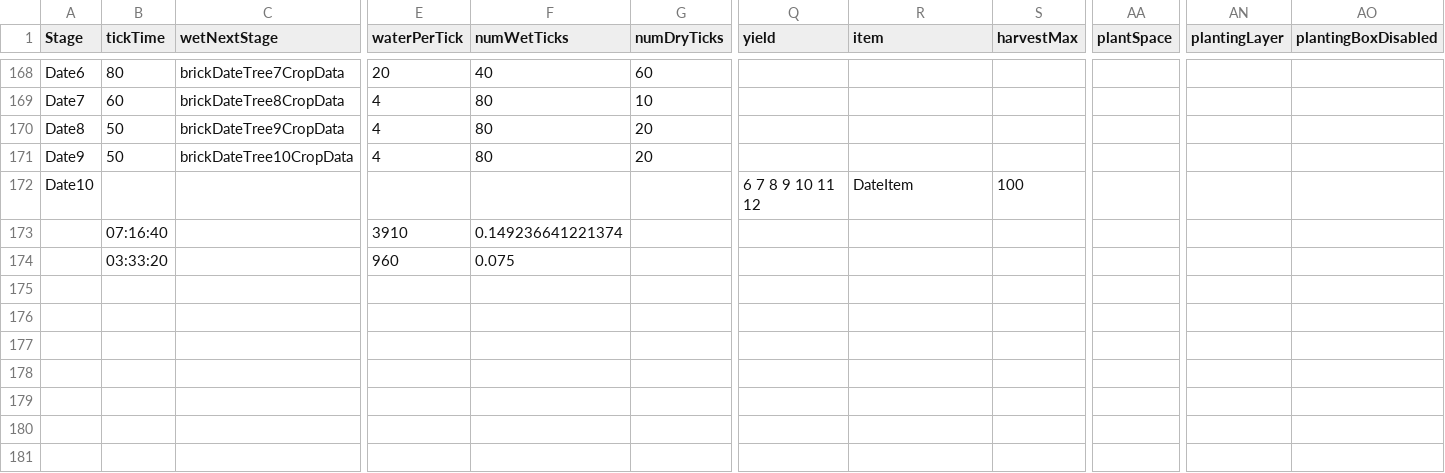
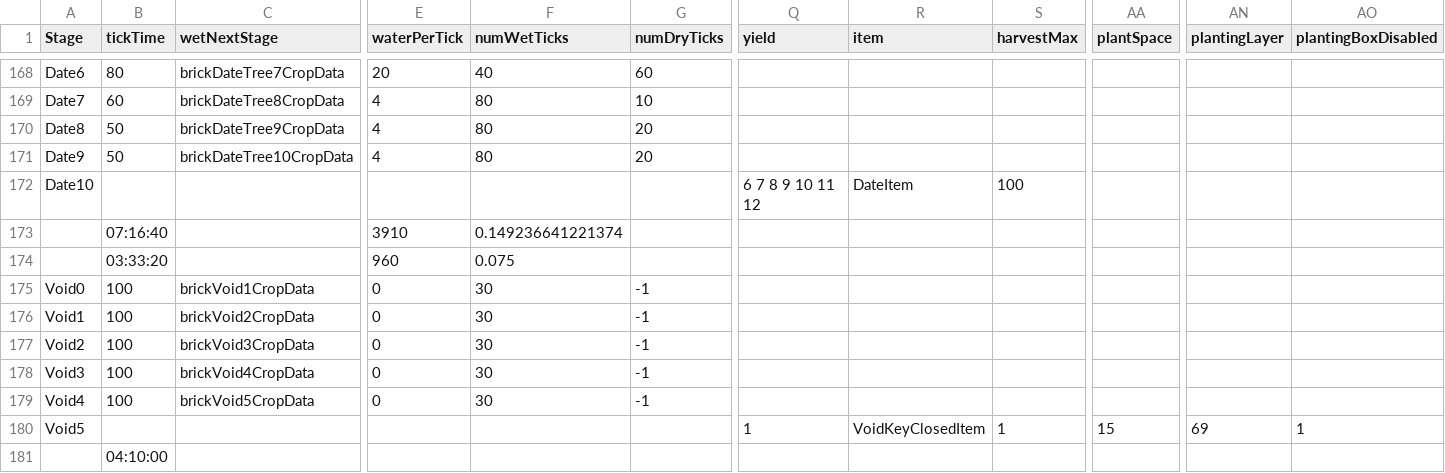
Before and after one commit to ConanODoyle/farming, a CSV file: config/plantData.csv, drawn as a sheet; only a part is shown, gaps mark what is left out; rows hold the shown columns only; the diff names each change by its address in the sheet, - before the commit and + after, or states it on an @@ line.

Commit message:
Add void plant

```diff
--- a/config/plantData.csv
+++ b/config/plantData.csv
+row 175: Void0 | 100 | brickVoid1CropData | 0 | 30 | -1
+row 176: Void1 | 100 | brickVoid2CropData | 0 | 30 | -1
+row 177: Void2 | 100 | brickVoid3CropData | 0 | 30 | -1
+row 178: Void3 | 100 | brickVoid4CropData | 0 | 30 | -1
+row 179: Void4 | 100 | brickVoid5CropData | 0 | 30 | -1
+row 180: Void5 |  |  |  |  |  | 1 | VoidKeyClosedItem | 1 | 15 | 69 | 1
+row 181:  | 04:10:00
```
Also changed, not shown: 12 other files.
